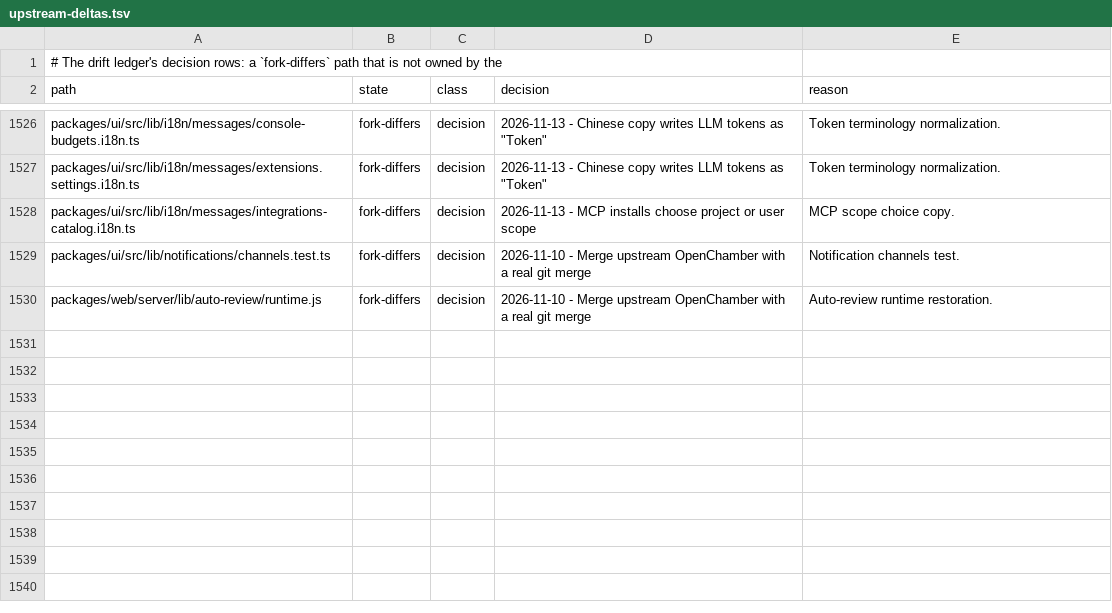
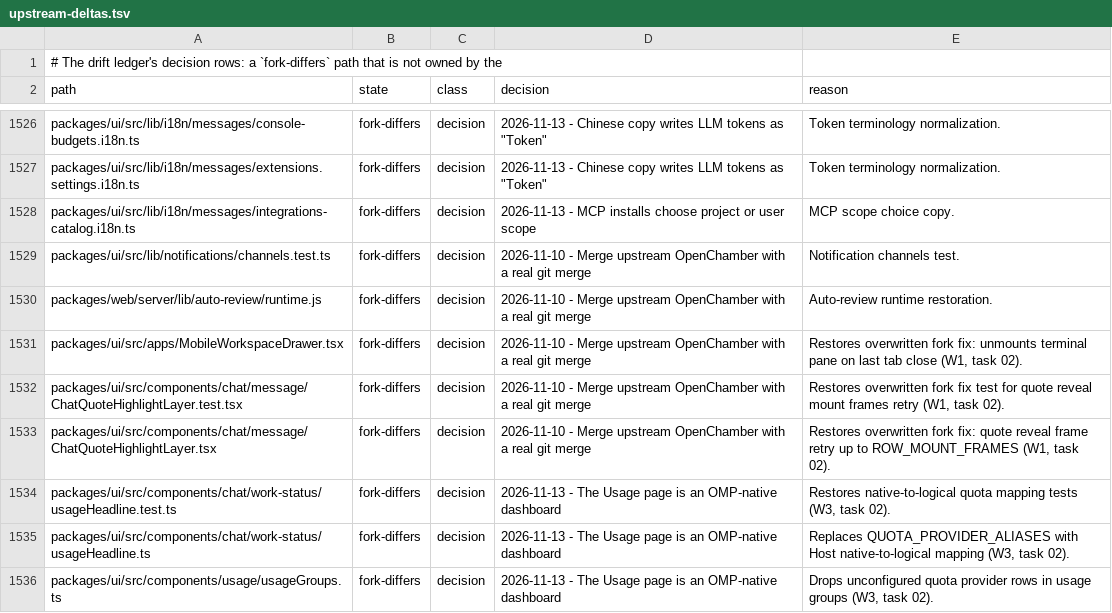
Before and after one commit to Shizuku-Yume/ohpichamber, a TSV file: .workflow/upstream-deltas.tsv, drawn as a sheet; only a part is shown, gaps mark what is left out.

```diff
--- a/.workflow/upstream-deltas.tsv
+++ b/.workflow/upstream-deltas.tsv
@@ -1530 +1530,7 @@ packages/ui/src/lib/notifications/channels.test.ts	fork-differs	decision	2026-11
 packages/web/server/lib/auto-review/runtime.js	fork-differs	decision	2026-11-10 - Merge upstream OpenChamber with a real git merge	Auto-review runtime restoration.
+packages/ui/src/apps/MobileWorkspaceDrawer.tsx	fork-differs	decision	2026-11-10 - Merge upstream OpenChamber with a real git merge	Restores overwritten fork fix: unmounts terminal pane on last tab close (W1, task 02).
+packages/ui/src/components/chat/message/ChatQuoteHighlightLayer.test.tsx	fork-differs	decision	2026-11-10 - Merge upstream OpenChamber with a real git merge	Restores overwritten fork fix test for quote reveal mount frames retry (W1, task 02).
+packages/ui/src/components/chat/message/ChatQuoteHighlightLayer.tsx	fork-differs	decision	2026-11-10 - Merge upstream OpenChamber with a real git merge	Restores overwritten fork fix: quote reveal frame retry up to ROW_MOUNT_FRAMES (W1, task 02).
+packages/ui/src/components/chat/work-status/usageHeadline.test.ts	fork-differs	decision	2026-11-13 - The Usage page is an OMP-native dashboard	Restores native-to-logical quota mapping tests (W3, task 02).
+packages/ui/src/components/chat/work-status/usageHeadline.ts	fork-differs	decision	2026-11-13 - The Usage page is an OMP-native dashboard	Replaces QUOTA_PROVIDER_ALIASES with Host native-to-logical mapping (W3, task 02).
+packages/ui/src/components/usage/usageGroups.ts	fork-differs	decision	2026-11-13 - The Usage page is an OMP-native dashboard	Drops unconfigured quota provider rows in usage groups (W3, task 02).
```
Also changed, not shown: 4 other files.
